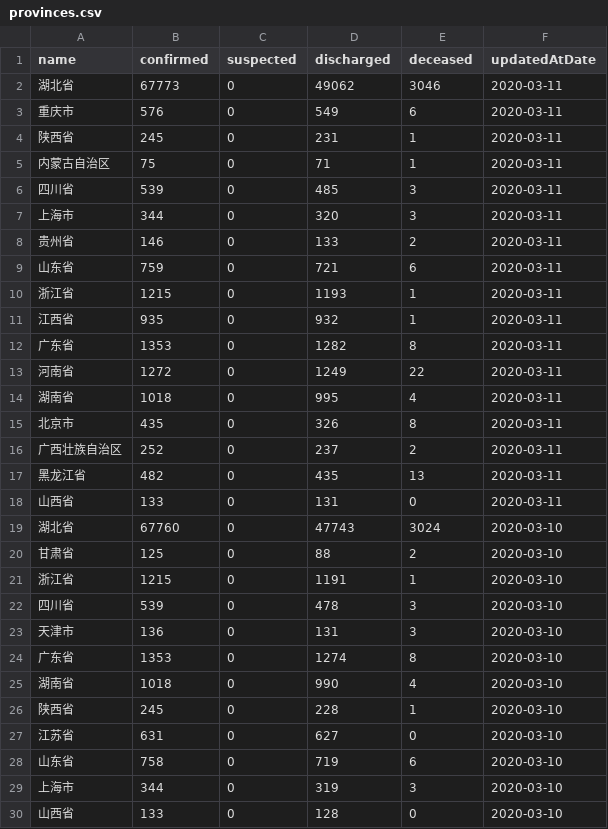
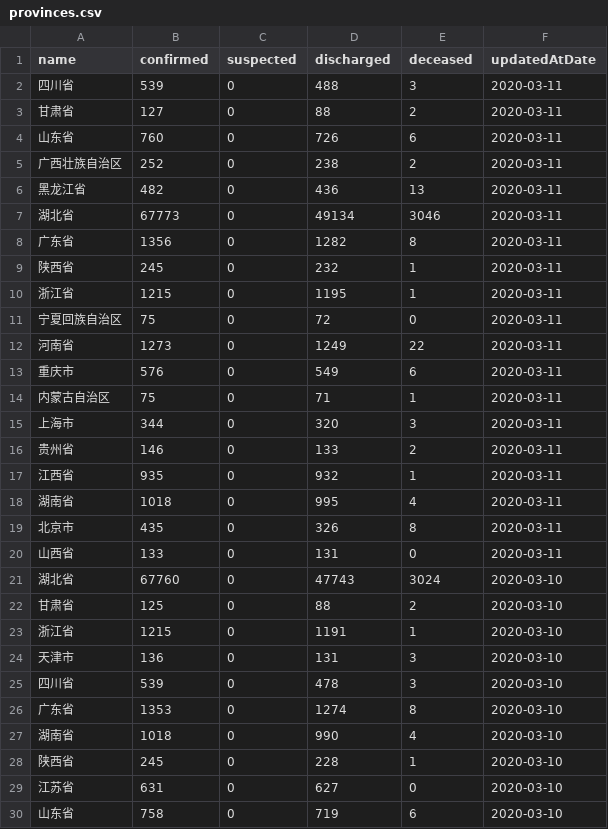
Before and after one commit to fantasticfears-stage/ncov-zh, a CSV file: public/data/provinces.csv, drawn as a sheet; only a part is shown; the shorter side is filled out with more unchanged rows; the diff covers the shown part only.

```diff
--- a/public/data/provinces.csv
+++ b/public/data/provinces.csv
@@ -1,18 +1,20 @@
 name,confirmed,suspected,discharged,deceased,updatedAtDate
-湖北省,67773,0,49062,3046,2020-03-11
+四川省,539,0,488,3,2020-03-11
+甘肃省,127,0,88,2,2020-03-11
+山东省,760,0,726,6,2020-03-11
+广西壮族自治区,252,0,238,2,2020-03-11
+黑龙江省,482,0,436,13,2020-03-11
+湖北省,67773,0,49134,3046,2020-03-11
+广东省,1356,0,1282,8,2020-03-11
+陕西省,245,0,232,1,2020-03-11
+浙江省,1215,0,1195,1,2020-03-11
+宁夏回族自治区,75,0,72,0,2020-03-11
+河南省,1273,0,1249,22,2020-03-11
 重庆市,576,0,549,6,2020-03-11
-陕西省,245,0,231,1,2020-03-11
 内蒙古自治区,75,0,71,1,2020-03-11
-四川省,539,0,485,3,2020-03-11
 上海市,344,0,320,3,2020-03-11
 贵州省,146,0,133,2,2020-03-11
-山东省,759,0,721,6,2020-03-11
-浙江省,1215,0,1193,1,2020-03-11
 江西省,935,0,932,1,2020-03-11
-广东省,1353,0,1282,8,2020-03-11
-河南省,1272,0,1249,22,2020-03-11
 湖南省,1018,0,995,4,2020-03-11
 北京市,435,0,326,8,2020-03-11
-广西壮族自治区,252,0,237,2,2020-03-11
-黑龙江省,482,0,435,13,2020-03-11
 山西省,133,0,131,0,2020-03-11
@@ -21,4 +23,4 @@ name,confirmed,suspected,discharged,deceased,updatedAtDate
 浙江省,1215,0,1191,1,2020-03-10
+天津市,136,0,131,3,2020-03-10
 四川省,539,0,478,3,2020-03-10
-天津市,136,0,131,3,2020-03-10
 广东省,1353,0,1274,8,2020-03-10
```
Also changed, not shown: 41 moved rows elsewhere in this file, public/data/provinces/an_hui.csv, public/data/provinces/bei_jing.csv, 28 other files.
